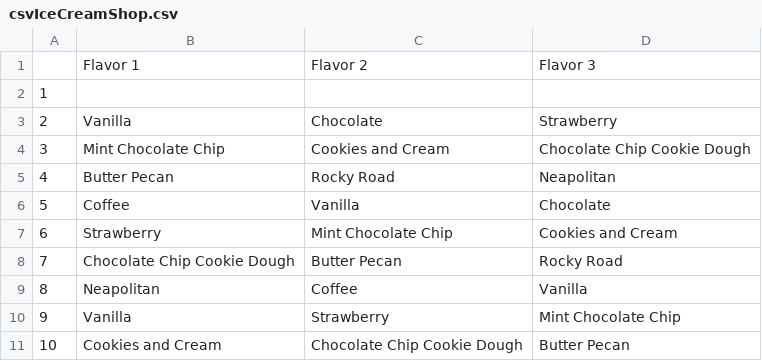
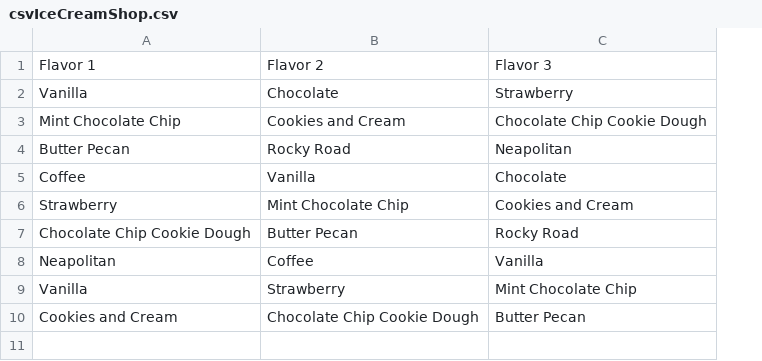
Before and after one commit to xiaoruiwei1998/code-hint, a CSV file: coding_problems/icecream/csvIceCreamShop.csv, drawn as a sheet; removed rows and columns are numbered as before the commit, all else as after; the diff names each change by its address in the sheet, - before the commit and + after, or states it on an @@ line.

```diff
--- a/coding_problems/icecream/csvIceCreamShop.csv
+++ b/coding_problems/icecream/csvIceCreamShop.csv
-column A, rows 3-11: 2 | 3 | 4 | 5 | 6 | 7 | 8 | 9 | 10
-row 2: 1
```
Also changed, not shown: 10 other files.
